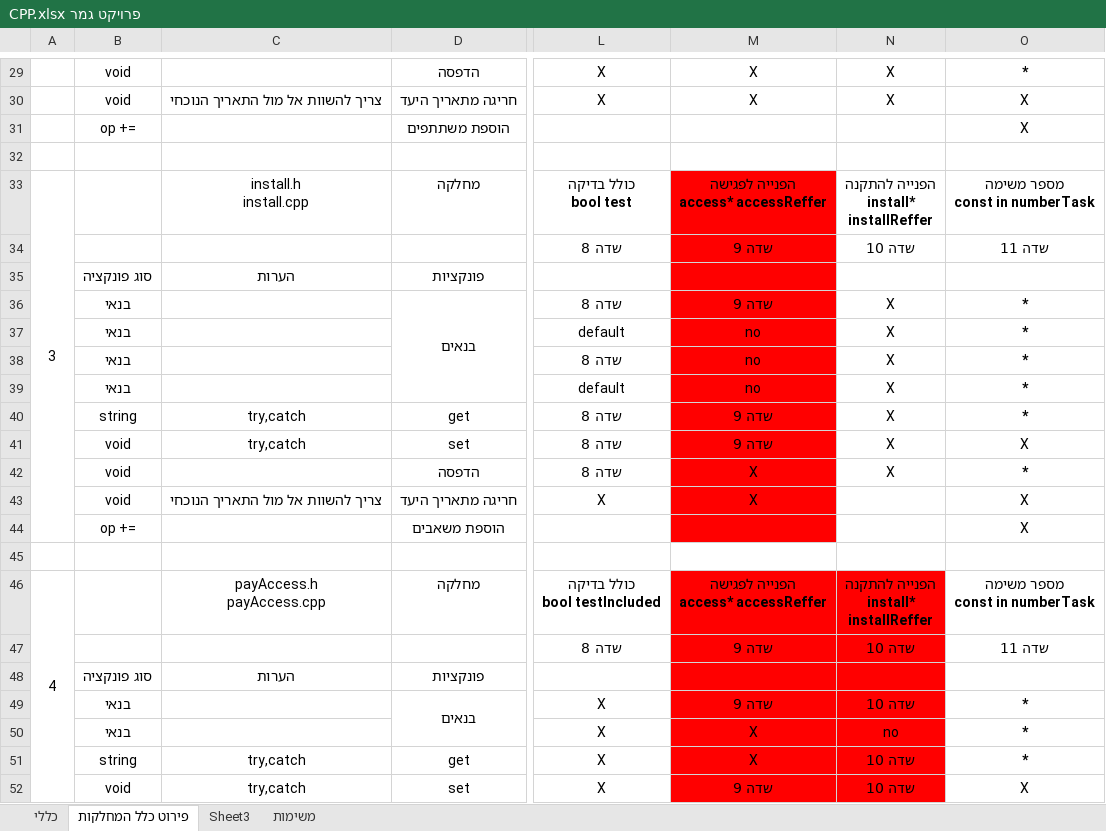
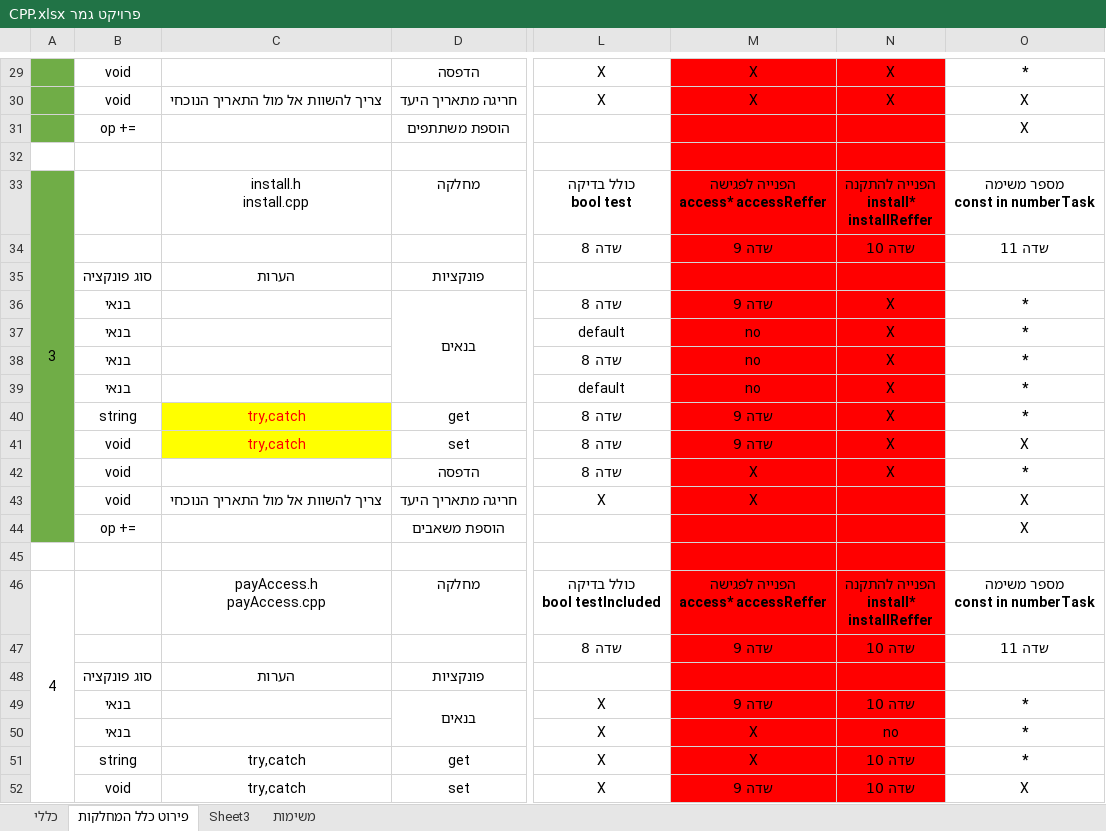
Before and after one commit to vadim566/TaskManger, an Excel workbook: פרויקט גמר CPP.xlsx, sheet פירוט כלל המחלקות, drawn as a sheet; only a part is shown, gaps mark what is left out; values as stored, in another font and other column widths than the file's, no borders; the diff covers the shown part only; the diff names each change by its address in the sheet, - before the commit and + after, or states it on an @@ line.

```diff
--- a/פרויקט גמר CPP.xlsx (sheet פירוט כלל המחלקות)
+++ b/פרויקט גמר CPP.xlsx (sheet פירוט כלל המחלקות)
-A29:A31 fill: none
+A29:A31 fill: #70AD47
-M29:N32 fill: none
+M29:N32 fill: #FF0000
-A33:A44 fill: none
+A33:A44 fill: #70AD47
-N33:N44 fill: none
+N33:N44 fill: #FF0000
@@ C40:C41 text colour: black → #FF0000, fill: none → #FFFF00 @@
-M45:N45 fill: none
+M45:N45 fill: #FF0000
```
Also changed, not shown: cell formats elsewhere in this sheet.
